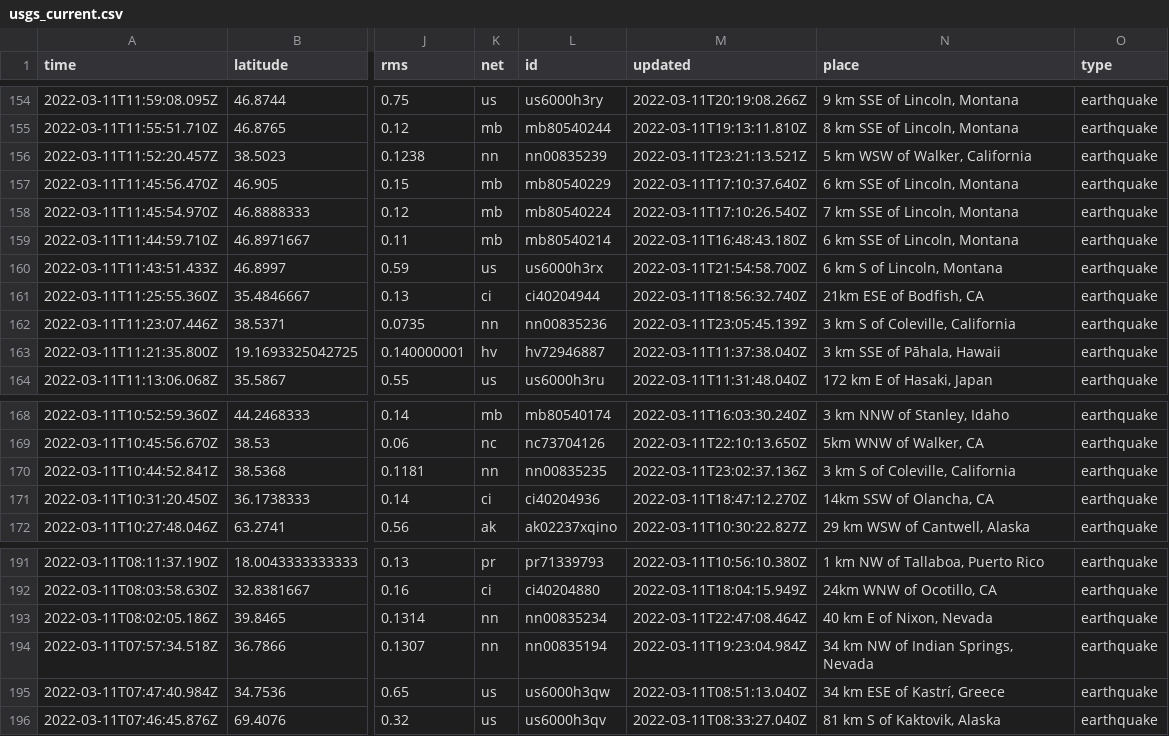
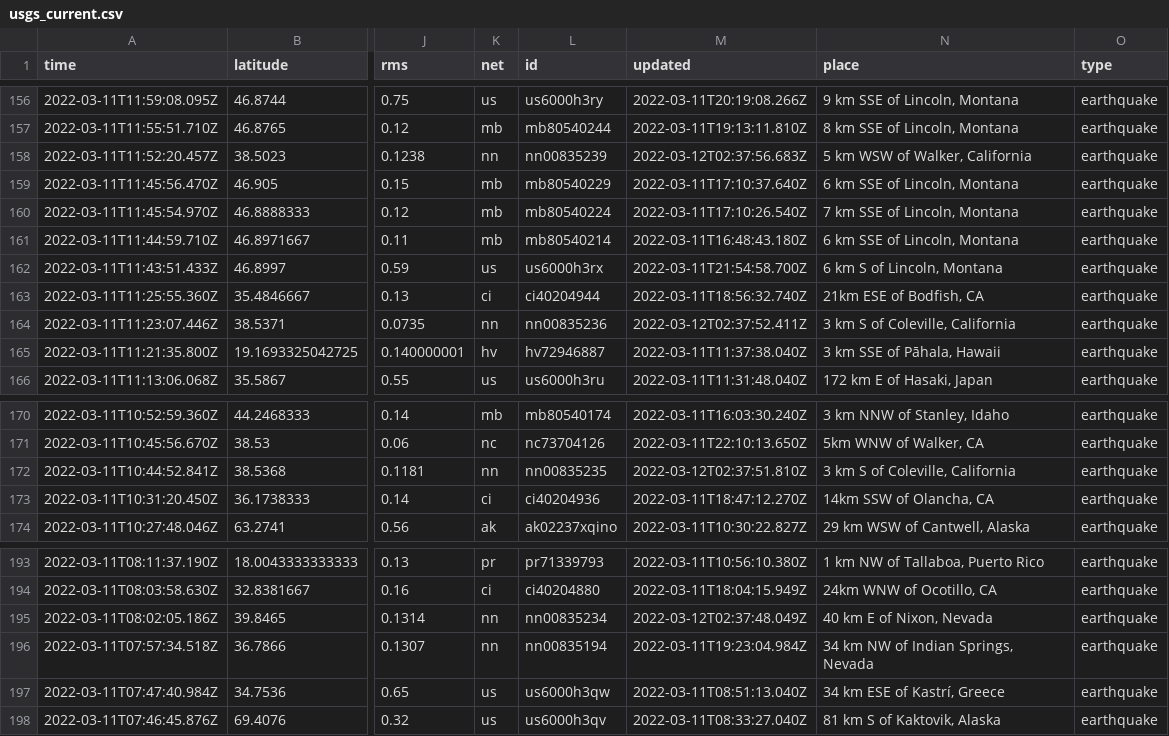
Before and after one commit to rachelll4/git-actions-nicar, a CSV file: usgs_current.csv, drawn as a sheet; only a part is shown, gaps mark what is left out; addresses are those after the commit; the diff covers the shown part only; the diff names each change by its address in the sheet, - before the commit and + after, or states it on an @@ line.

```diff
--- a/usgs_current.csv
+++ b/usgs_current.csv
-M158 (updated): 2022-03-11T23:21:13.521Z
+M158 (updated): 2022-03-12T02:37:56.683Z
-M164 (updated): 2022-03-11T23:05:45.139Z
+M164 (updated): 2022-03-12T02:37:52.411Z
-M172 (updated): 2022-03-11T23:02:37.136Z
+M172 (updated): 2022-03-12T02:37:51.810Z
-M195 (updated): 2022-03-11T22:47:08.464Z
+M195 (updated): 2022-03-12T02:37:48.049Z
```
Also changed, not shown: 2 added rows, 4 removed rows and 12 edited cells elsewhere in this file.
